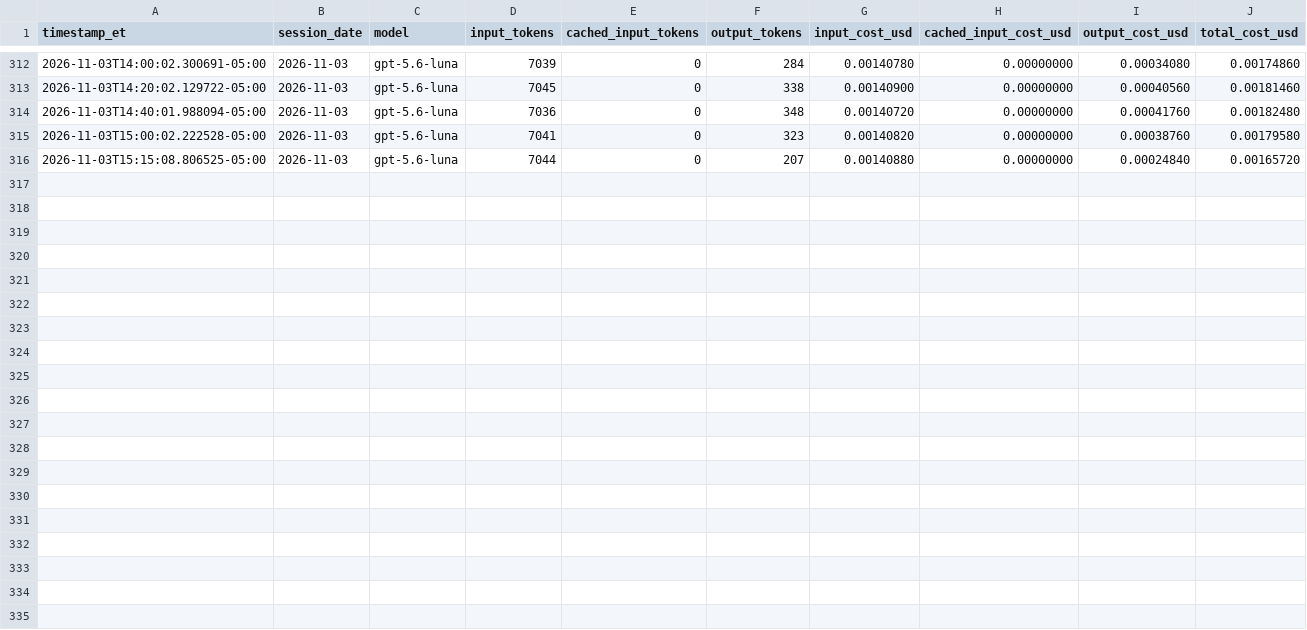
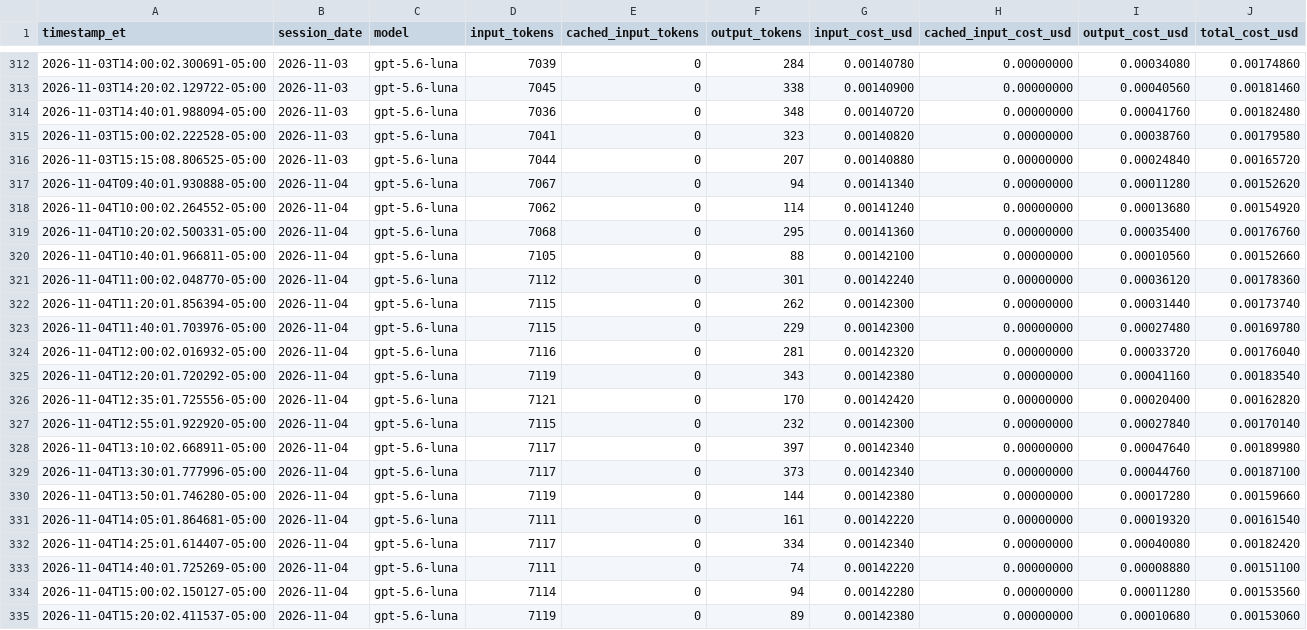
Before and after one commit to kensu-kimsu/kallisto, a CSV file: user_side/runs/scalping_v1/api_costs.csv, drawn as a sheet; only a part is shown, gaps mark what is left out.

```diff
--- a/user_side/runs/scalping_v1/api_costs.csv
+++ b/user_side/runs/scalping_v1/api_costs.csv
@@ -316 +316,20 @@ timestamp_et,session_date,model,input_tokens,cached_input_tokens,output_tokens,i
 2026-11-03T15:15:08.806525-05:00,2026-11-03,gpt-5.6-luna,7044,0,207,0.00140880,0.00000000,0.00024840,0.00165720
+2026-11-04T09:40:01.930888-05:00,2026-11-04,gpt-5.6-luna,7067,0,94,0.00141340,0.00000000,0.00011280,0.00152620
+2026-11-04T10:00:02.264552-05:00,2026-11-04,gpt-5.6-luna,7062,0,114,0.00141240,0.00000000,0.00013680,0.00154920
+2026-11-04T10:20:02.500331-05:00,2026-11-04,gpt-5.6-luna,7068,0,295,0.00141360,0.00000000,0.00035400,0.00176760
+2026-11-04T10:40:01.966811-05:00,2026-11-04,gpt-5.6-luna,7105,0,88,0.00142100,0.00000000,0.00010560,0.00152660
+2026-11-04T11:00:02.048770-05:00,2026-11-04,gpt-5.6-luna,7112,0,301,0.00142240,0.00000000,0.00036120,0.00178360
+2026-11-04T11:20:01.856394-05:00,2026-11-04,gpt-5.6-luna,7115,0,262,0.00142300,0.00000000,0.00031440,0.00173740
+2026-11-04T11:40:01.703976-05:00,2026-11-04,gpt-5.6-luna,7115,0,229,0.00142300,0.00000000,0.00027480,0.00169780
+2026-11-04T12:00:02.016932-05:00,2026-11-04,gpt-5.6-luna,7116,0,281,0.00142320,0.00000000,0.00033720,0.00176040
+2026-11-04T12:20:01.720292-05:00,2026-11-04,gpt-5.6-luna,7119,0,343,0.00142380,0.00000000,0.00041160,0.00183540
+2026-11-04T12:35:01.725556-05:00,2026-11-04,gpt-5.6-luna,7121,0,170,0.00142420,0.00000000,0.00020400,0.00162820
+2026-11-04T12:55:01.922920-05:00,2026-11-04,gpt-5.6-luna,7115,0,232,0.00142300,0.00000000,0.00027840,0.00170140
+2026-11-04T13:10:02.668911-05:00,2026-11-04,gpt-5.6-luna,7117,0,397,0.00142340,0.00000000,0.00047640,0.00189980
+2026-11-04T13:30:01.777996-05:00,2026-11-04,gpt-5.6-luna,7117,0,373,0.00142340,0.00000000,0.00044760,0.00187100
+2026-11-04T13:50:01.746280-05:00,2026-11-04,gpt-5.6-luna,7119,0,144,0.00142380,0.00000000,0.00017280,0.00159660
+2026-11-04T14:05:01.864681-05:00,2026-11-04,gpt-5.6-luna,7111,0,161,0.00142220,0.00000000,0.00019320,0.00161540
+2026-11-04T14:25:01.614407-05:00,2026-11-04,gpt-5.6-luna,7117,0,334,0.00142340,0.00000000,0.00040080,0.00182420
+2026-11-04T14:40:01.725269-05:00,2026-11-04,gpt-5.6-luna,7111,0,74,0.00142220,0.00000000,0.00008880,0.00151100
+2026-11-04T15:00:02.150127-05:00,2026-11-04,gpt-5.6-luna,7114,0,94,0.00142280,0.00000000,0.00011280,0.00153560
+2026-11-04T15:20:02.411537-05:00,2026-11-04,gpt-5.6-luna,7119,0,89,0.00142380,0.00000000,0.00010680,0.00153060
```
Also changed, not shown: user_side/runs/scalping_v1/daily_performance.csv, user_side/runs/scalping_v1/improvement_metrics.csv, 7 other files.
